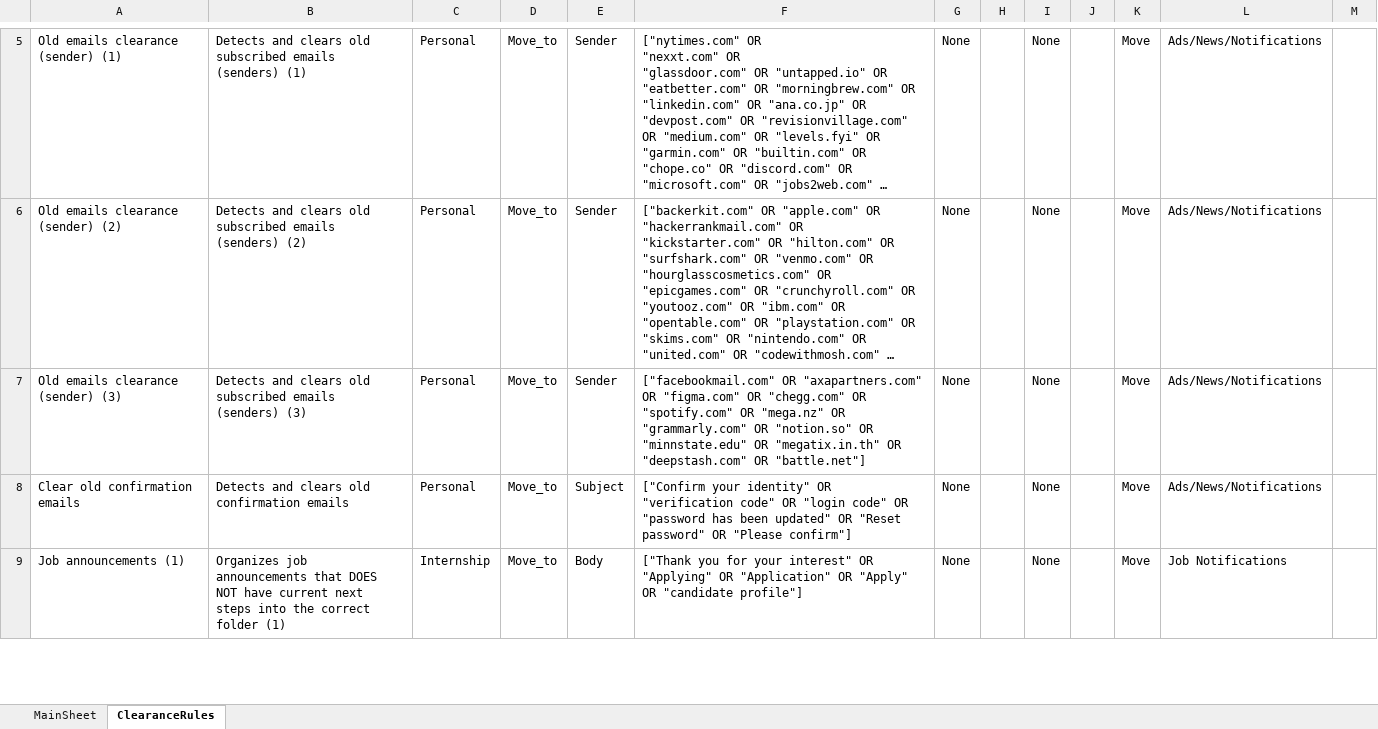
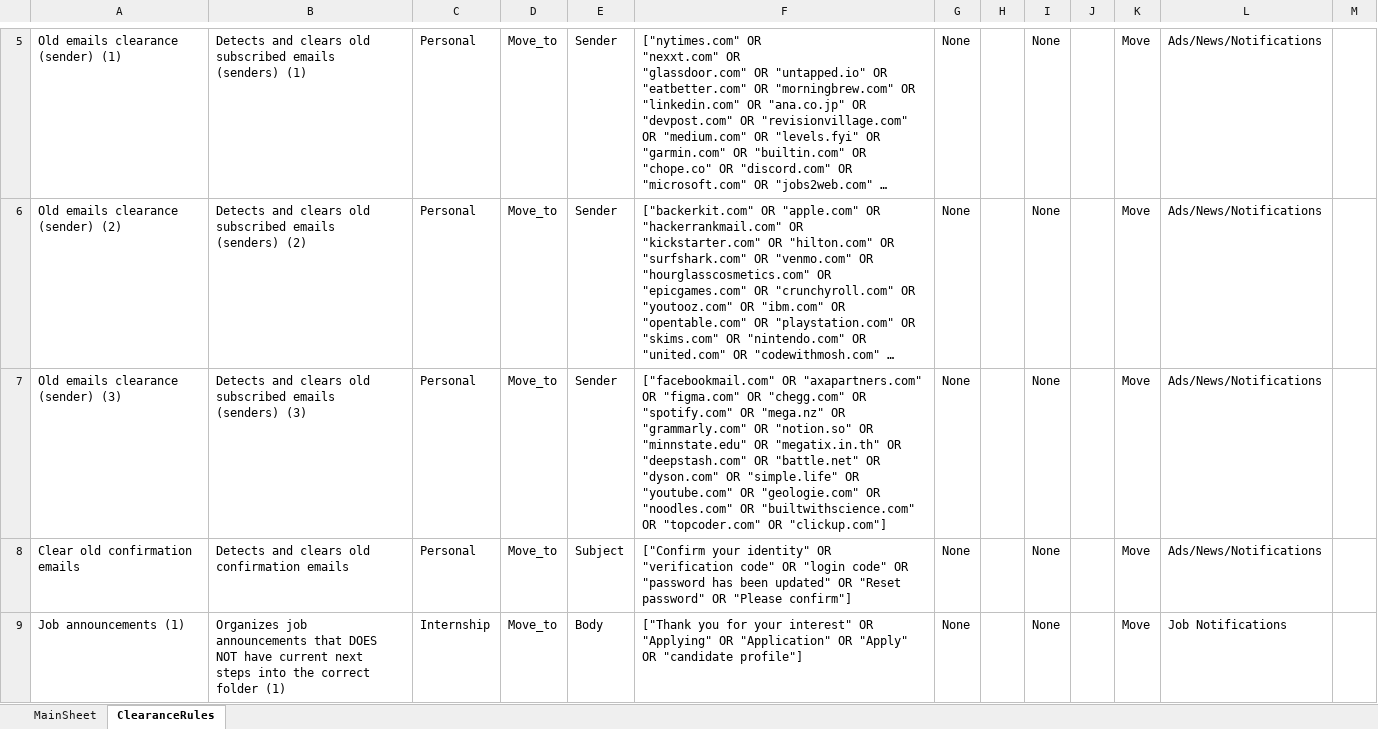
Before and after one commit to Taz-V1/EmailMonitoringBot, an Excel workbook: resources/rules.xlsx, sheet ClearanceRules, drawn as a sheet; only a part is shown, gaps mark what is left out; long unchanged cells end in …; values as stored, in another font and other column widths than the file's, no borders; the diff names each change by its address in the sheet, - before the commit and + after, or states it on an @@ line.

```diff
--- a/resources/rules.xlsx (sheet ClearanceRules)
+++ b/resources/rules.xlsx (sheet ClearanceRules)
-F7: …"deepstash.com" OR "battle.net"]
+F7: …"deepstash.com" OR "battle.net" OR "dyson.com" OR "simple.life" OR "youtube.com" OR "geologie.com" OR "noodles.com" OR "builtwithscience.com" OR "topcoder.com" OR "clickup.com"]
```
Also changed, not shown: 3 other files.
